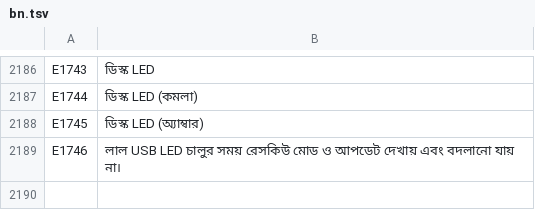
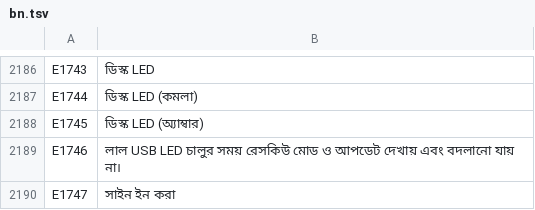
Before and after one commit to UniqueDroid/ShareOS, a TSV file: tools/i18n/bn.tsv, drawn as a sheet; only a part is shown, gaps mark what is left out; the diff names each change by its address in the sheet, - before the commit and + after, or states it on an @@ line.

```diff
--- a/tools/i18n/bn.tsv
+++ b/tools/i18n/bn.tsv
+row 2190: E1747 | সাইন ইন করা
```
Also changed, not shown: tools/i18n/ar.tsv, tools/i18n/de.tsv, 19 other files.
